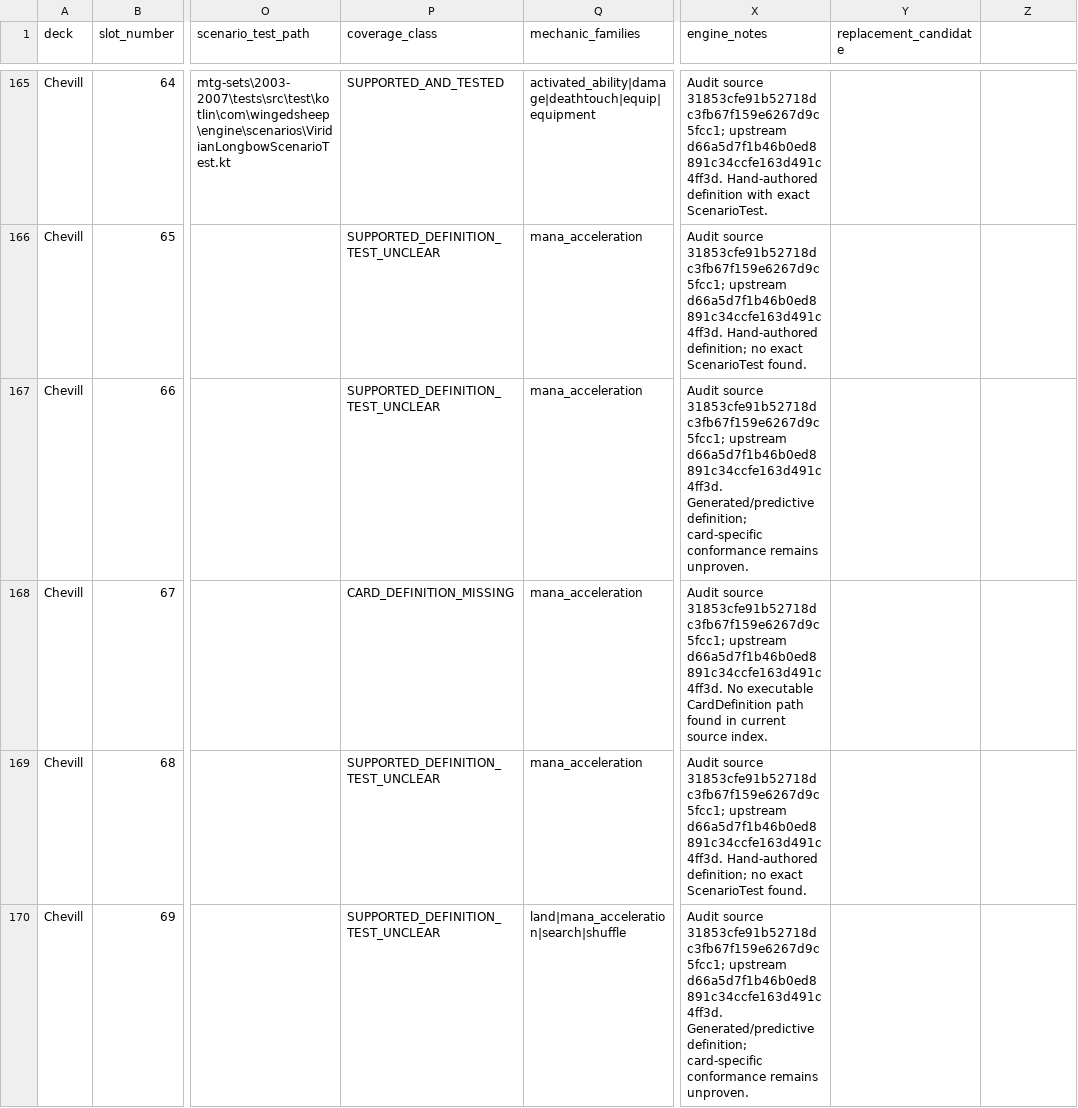
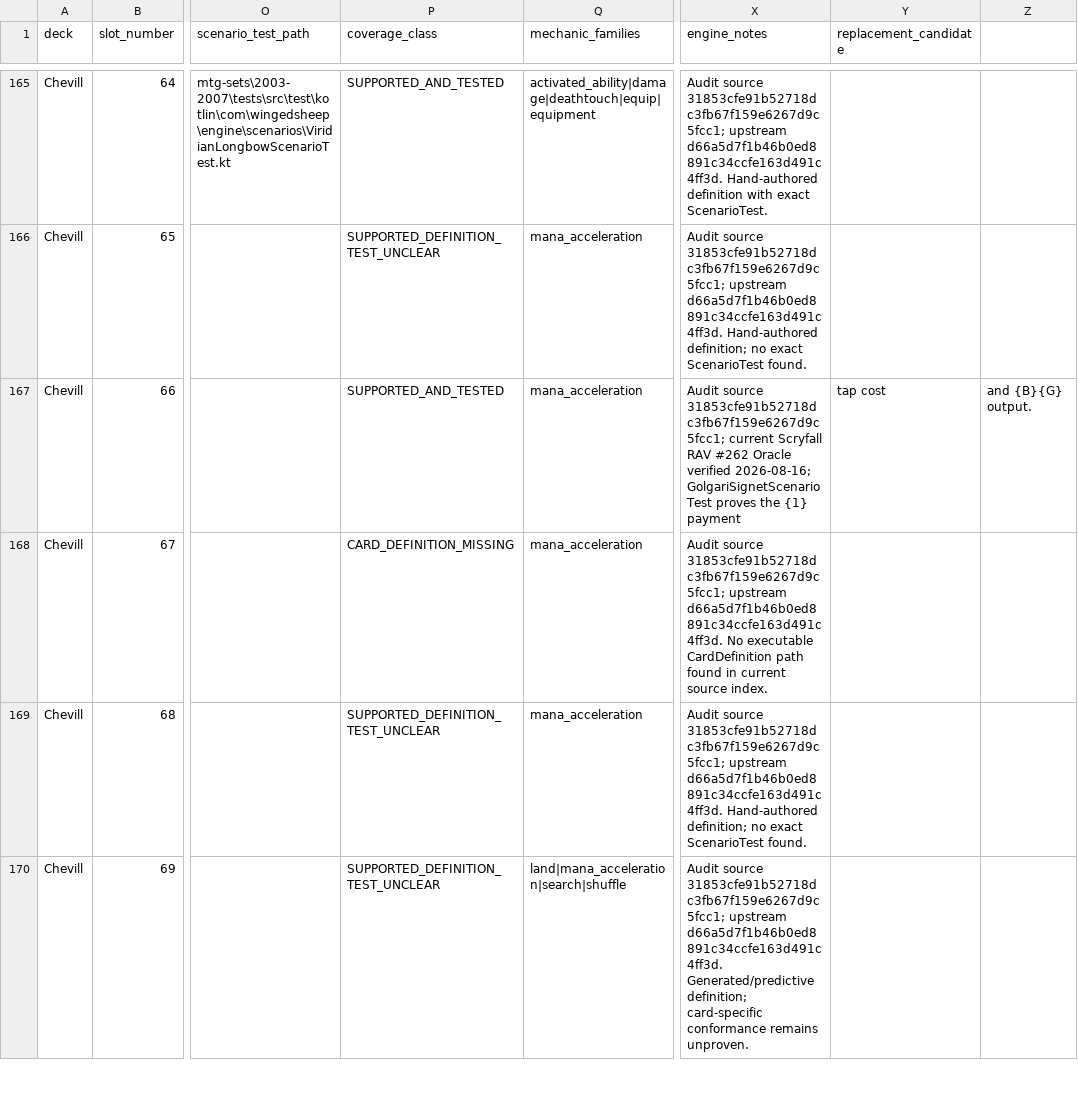
Before and after one commit to chrismaghuhn/argentum-engine, a CSV file: docs/ml/curriculum/akiri-chevill-coverage.csv, drawn as a sheet; only a part is shown, gaps mark what is left out; the diff names each change by its address in the sheet, - before the commit and + after, or states it on an @@ line.

Commit message:
test: prove Golgari Signet conformance

```diff
--- a/docs/ml/curriculum/akiri-chevill-coverage.csv
+++ b/docs/ml/curriculum/akiri-chevill-coverage.csv
-P167 (coverage_class): SUPPORTED_DEFINITION_TEST_UNCLEAR
+P167 (coverage_class): SUPPORTED_AND_TESTED
-X167 (engine_notes): …source 31853cfe91b52718dc3fb67f159e6267d9c5fcc1; upstream d66a5d7f1b46b0ed8891c34ccfe163d491c4ff3d. Generated/predictive definition; card-specific conformance remains unproven.
+X167 (engine_notes): …source 31853cfe91b52718dc3fb67f159e6267d9c5fcc1; current Scryfall RAV #262 Oracle verified 2026-08-16; GolgariSignetScenarioTest proves the {1} payment
-Y167 (replacement_candidate): (empty)
+Y167 (replacement_candidate): tap cost
-Z167: (empty)
+Z167: and {B}{G} output.
```
Also changed, not shown: 1 other file.
